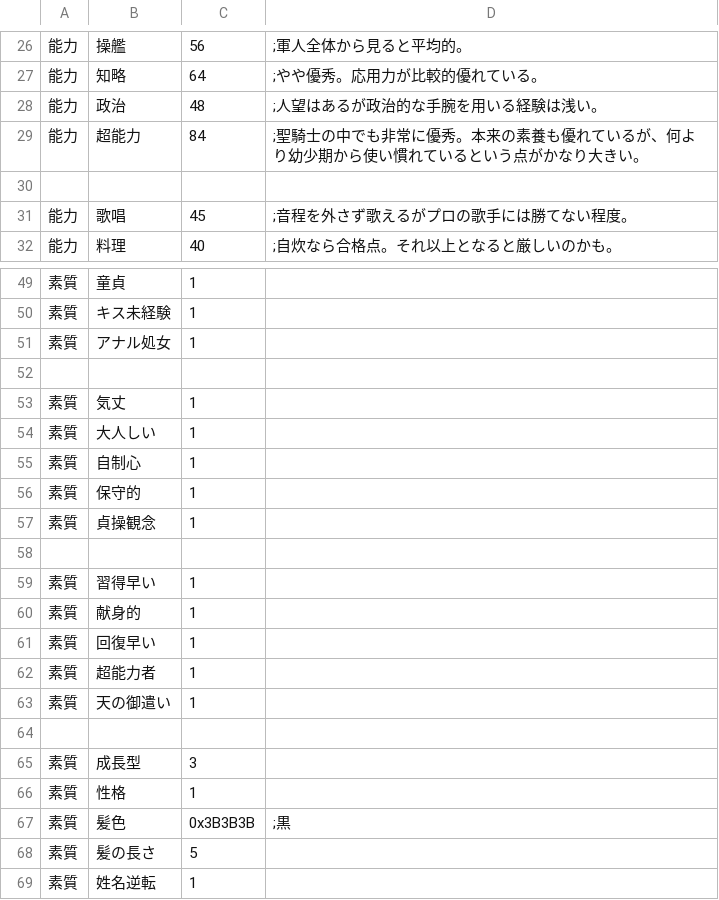
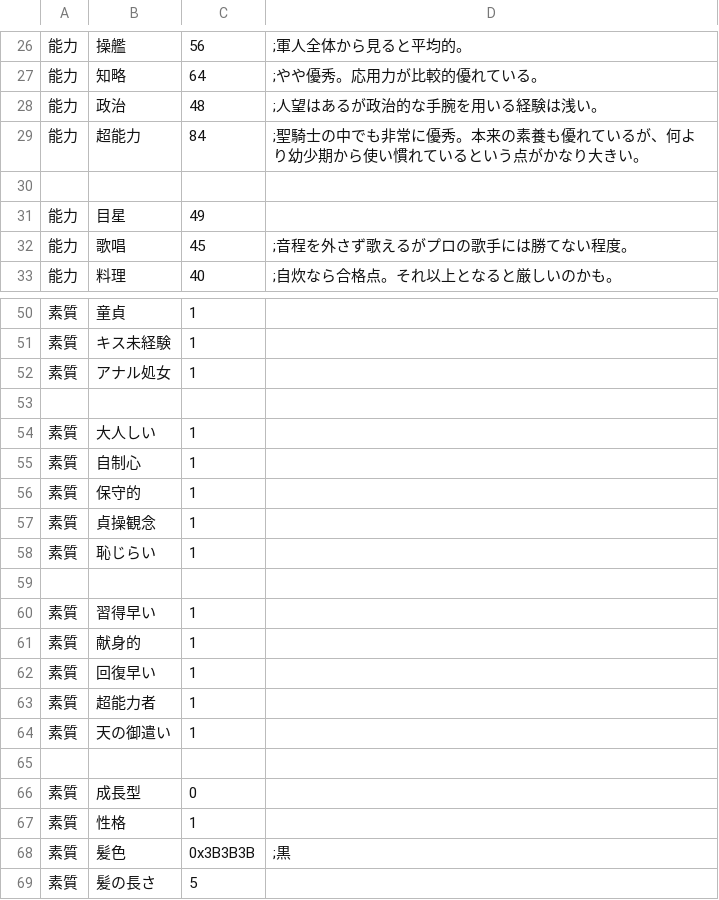
Before and after one commit to napo-sawada/era4X, a CSV file: CSV/Chara/Chara3_クリスティ.csv, drawn as a sheet; only a part is shown, gaps mark what is left out; the shorter side is filled out with more unchanged rows; removed rows and columns are numbered as before the commit, all else as after; the diff names each change by its address in the sheet, - before the commit and + after, or states it on an @@ line.

```diff
--- a/CSV/Chara/Chara3_クリスティ.csv
+++ b/CSV/Chara/Chara3_クリスティ.csv
+row 31: 能力 | 目星 | 49
-row 53: 素質 | 気丈 | 1
+row 58: 素質 | 恥じらい | 1
-C66: 3
+C66: 0
```
Also changed, not shown: CSV/Chara/Chara4_ジェイン.csv, 34 other files.
